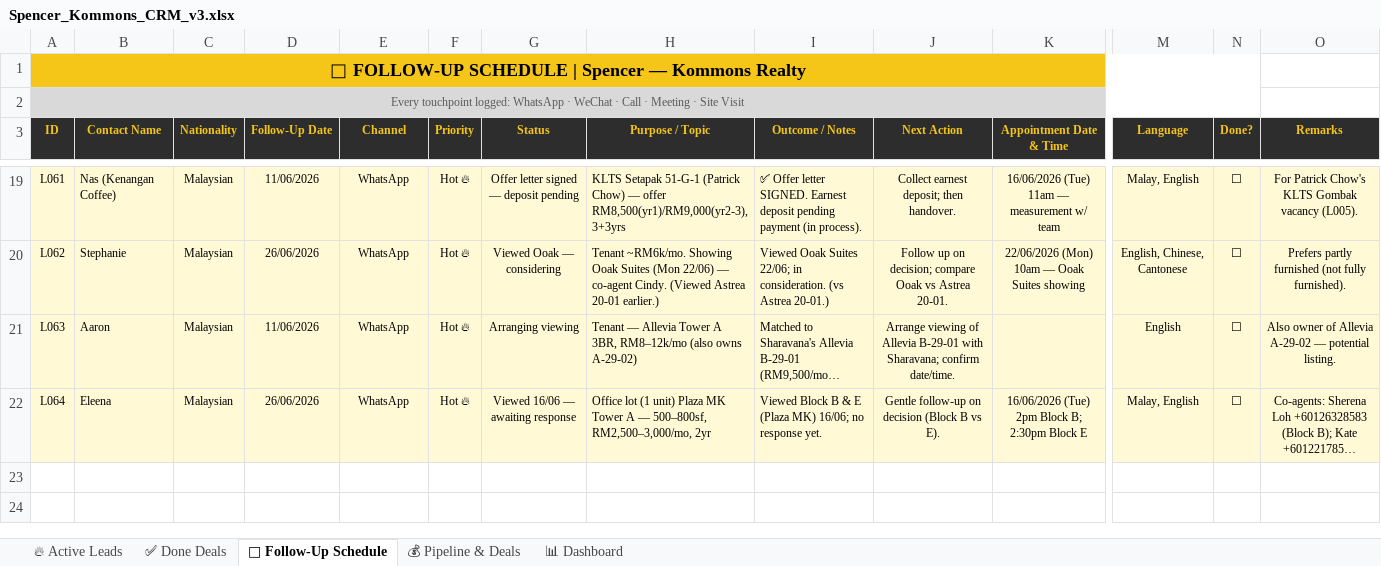
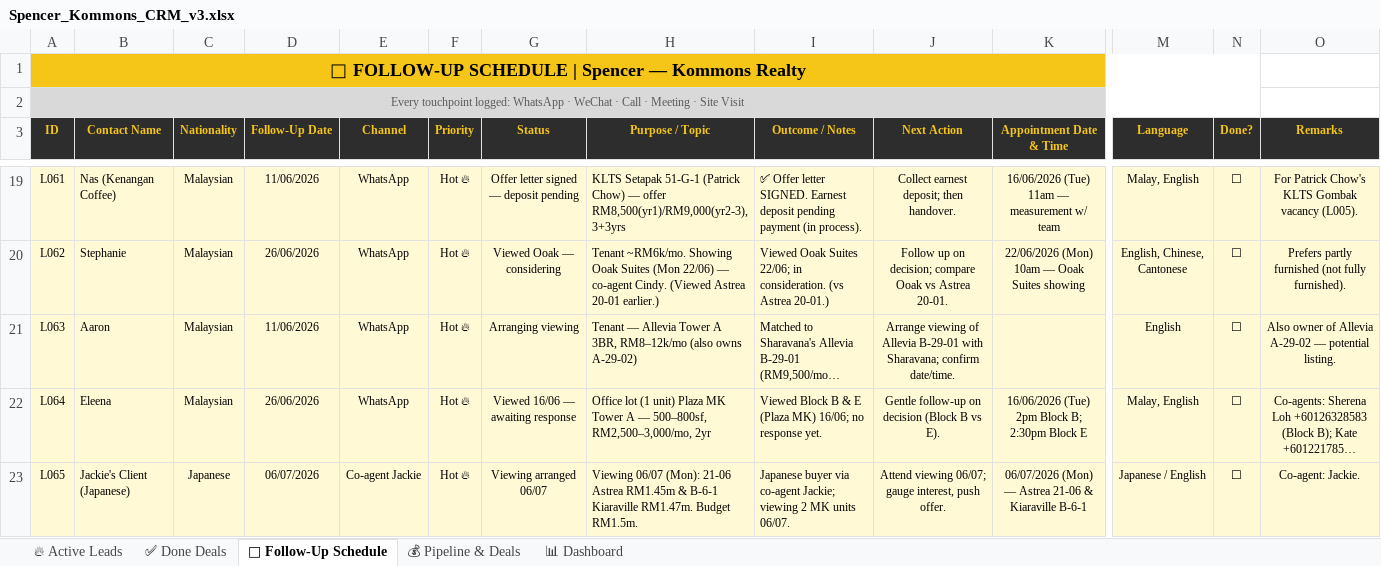
Before and after one commit to Spencerr2626/Spencer, an Excel workbook: references/crm/Spencer_Kommons_CRM_v3.xlsx, sheet 📅 Follow-Up Schedule, drawn as a sheet; only a part is shown, gaps mark what is left out; long unchanged cells end in …; values as stored, in another font and other column widths than the file's, no borders; charts and pictures not drawn; rows hold the shown columns only; the diff names each change by its address in the sheet, - before the commit and + after, or states it on an @@ line.

```diff
--- a/references/crm/Spencer_Kommons_CRM_v3.xlsx (sheet 📅 Follow-Up Schedule)
+++ b/references/crm/Spencer_Kommons_CRM_v3.xlsx (sheet 📅 Follow-Up Schedule)
+row 23: L065 | Jackie's Client (Japanese) | Japanese | 06/07/2026 | Co-agent Jackie | Hot 🔥 | Viewing arranged 06/07 | Viewing 06/07 (Mon): 21-06 Astrea RM1.45m & B-6-1 Kiaraville RM1.47m. Budget RM1.5m. | Japanese buyer via co-agent Jackie; viewing 2 MK units 06/07. | Attend viewing 06/07; gauge interest, push offer. | 06/07/2026 (Mon) — Astrea 21-06 & Kiaraville B-6-1 | Japanese / English | ☐ | Co-agent: Jackie.
```
Also changed, not shown: sheet 🔥 Active Leads, sheet 📊 Dashboard, 1 other file.
